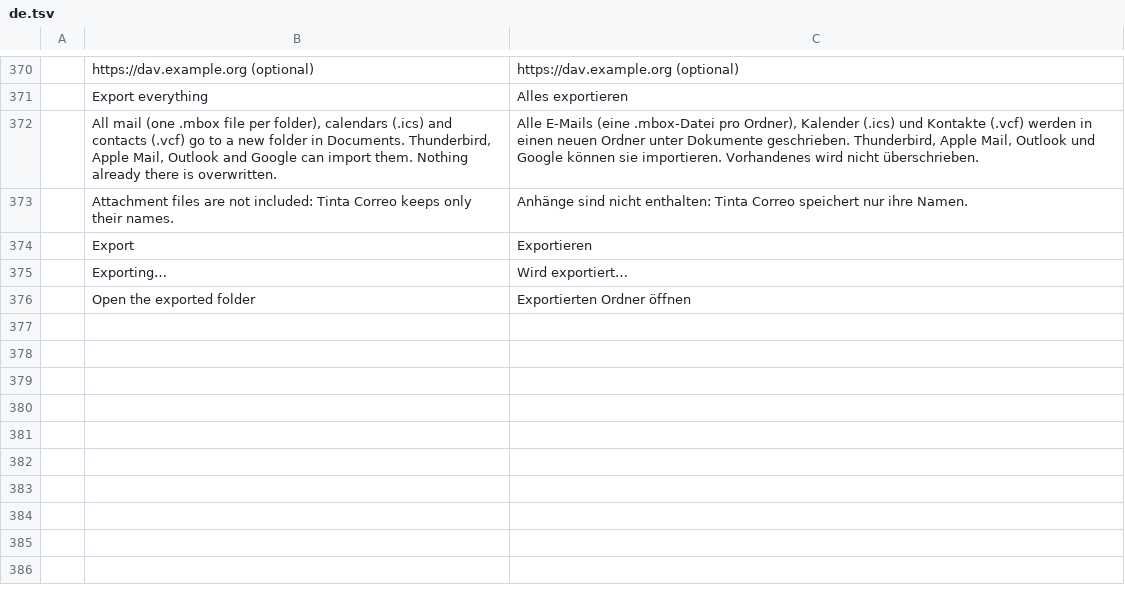
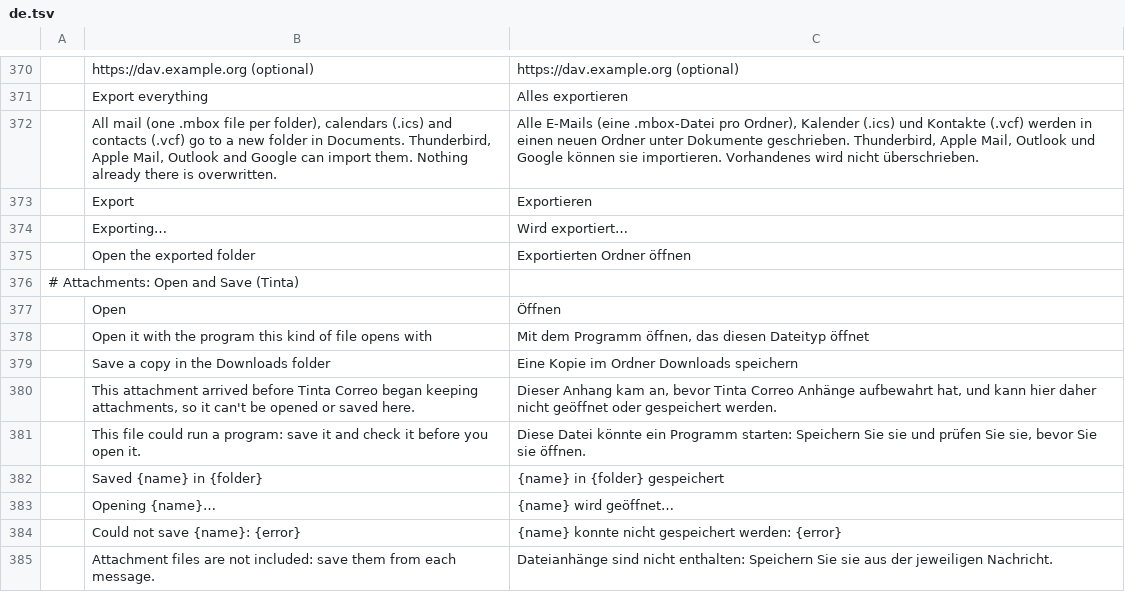
Before and after one commit to StDenis1980/ibercorreo, a TSV file: crates/ui-egui/src/i18n/de.tsv, drawn as a sheet; only a part is shown, gaps mark what is left out.

```diff
--- a/crates/ui-egui/src/i18n/de.tsv
+++ b/crates/ui-egui/src/i18n/de.tsv
@@ -372,3 +372,2 @@
 	All mail (one .mbox file per folder), calendars (.ics) and contacts (.vcf) go to a new folder in Documents. Thunderbird, Apple Mail, Outlook and Google can import them. Nothing already there is overwritten.	Alle E-Mails (eine .mbox-Datei pro Ordner), Kalender (.ics) und Kontakte (.vcf) werden in einen neuen Ordner unter Dokumente geschrieben. Thunderbird, Apple Mail, Outlook und Google können sie importieren. Vorhandenes wird nicht überschrieben.
-	Attachment files are not included: Tinta Correo keeps only their names.	Anhänge sind nicht enthalten: Tinta Correo speichert nur ihre Namen.
 	Export	Exportieren
@@ -376 +375,11 @@
 	Open the exported folder	Exportierten Ordner öffnen
+# Attachments: Open and Save (Tinta)
+	Open	Öffnen
+	Open it with the program this kind of file opens with	Mit dem Programm öffnen, das diesen Dateityp öffnet
+	Save a copy in the Downloads folder	Eine Kopie im Ordner Downloads speichern
+	This attachment arrived before Tinta Correo began keeping attachments, so it can't be opened or saved here.	Dieser Anhang kam an, bevor Tinta Correo Anhänge aufbewahrt hat, und kann hier daher nicht geöffnet oder gespeichert werden.
+	This file could run a program: save it and check it before you open it.	Diese Datei könnte ein Programm starten: Speichern Sie sie und prüfen Sie sie, bevor Sie sie öffnen.
+	Saved {name} in {folder}	{name} in {folder} gespeichert
+	Opening {name}…	{name} wird geöffnet…
+	Could not save {name}: {error}	{name} konnte nicht gespeichert werden: {error}
+	Attachment files are not included: save them from each message.	Dateianhänge sind nicht enthalten: Speichern Sie sie aus der jeweiligen Nachricht.
```
Also changed, not shown: crates/ui-egui/src/i18n/cs.tsv, crates/ui-egui/src/i18n/fr.tsv, 21 other files.
